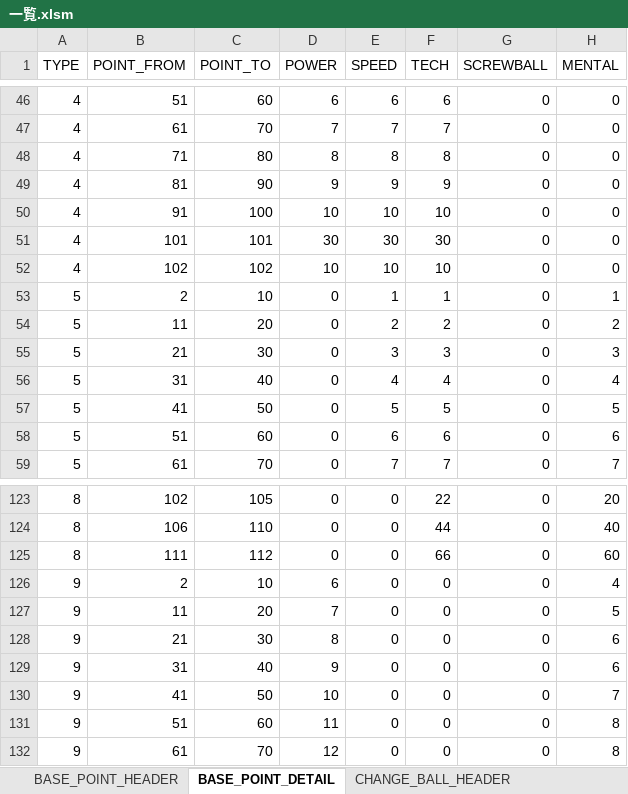
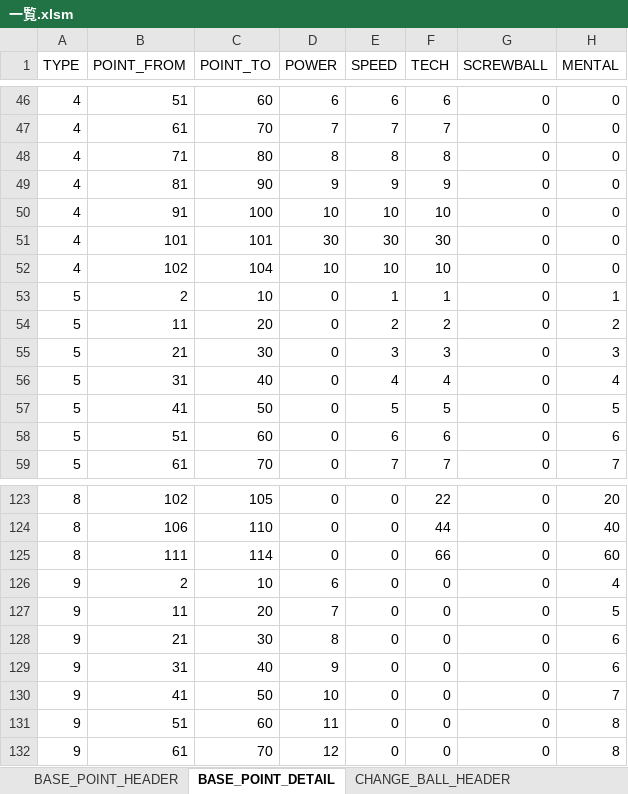
Before and after one commit to hitsujimeeee/pawapro-simu, an Excel workbook: data/一覧.xlsm, sheet BASE_POINT_DETAIL, drawn as a sheet; only a part is shown, gaps mark what is left out; values as stored, in another font and other column widths than the file's, no borders; charts and pictures not drawn; the diff names each change by its address in the sheet, - before the commit and + after, or states it on an @@ line.

```diff
--- a/data/一覧.xlsm (sheet BASE_POINT_DETAIL)
+++ b/data/一覧.xlsm (sheet BASE_POINT_DETAIL)
-C52 (POINT_TO): 102
+C52 (POINT_TO): 104
-C125 (POINT_TO): 112
+C125 (POINT_TO): 114
```
Also changed, not shown: sheet ABILITY_DETAIL, sheet BASE_POINT_HEADER, sheet ABILITY_HEADER, formulas that keep their value, 11 other files.
